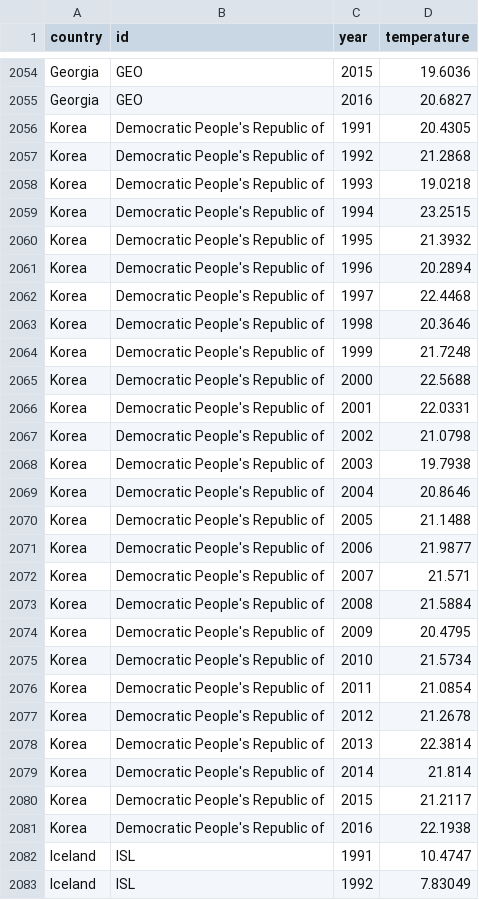
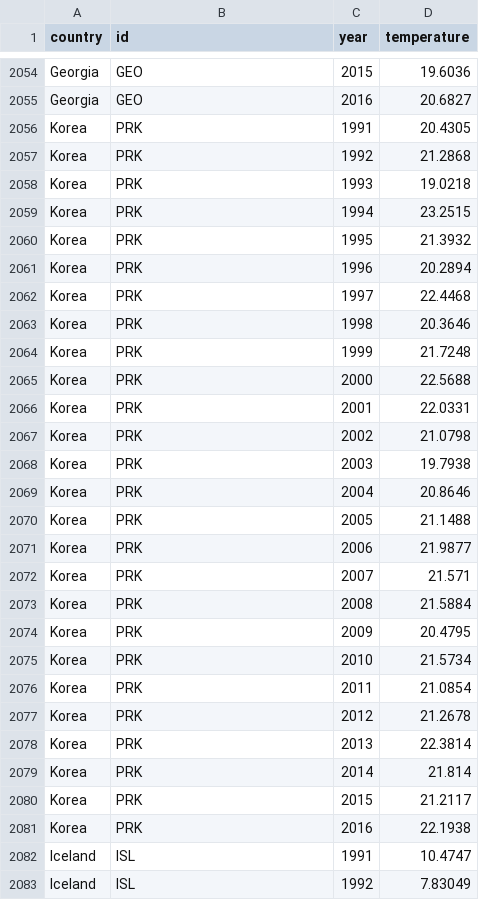
Before and after one commit to HamsalekhaP/GlobalWarmingVis, a CSV file: country_avg_temp.csv, drawn as a sheet; only a part is shown, gaps mark what is left out; the diff covers the shown part only.

```diff
--- a/country_avg_temp.csv
+++ b/country_avg_temp.csv
@@ -2055,28 +2055,28 @@ Georgia,GEO,2015,19.6036
 Georgia,GEO,2016,20.6827
-Korea,Democratic People's Republic of,1991,20.4305
-Korea,Democratic People's Republic of,1992,21.2868
-Korea,Democratic People's Republic of,1993,19.0218
-Korea,Democratic People's Republic of,1994,23.2515
-Korea,Democratic People's Republic of,1995,21.3932
-Korea,Democratic People's Republic of,1996,20.2894
-Korea,Democratic People's Republic of,1997,22.4468
-Korea,Democratic People's Republic of,1998,20.3646
-Korea,Democratic People's Republic of,1999,21.7248
-Korea,Democratic People's Republic of,2000,22.5688
-Korea,Democratic People's Republic of,2001,22.0331
-Korea,Democratic People's Republic of,2002,21.0798
-Korea,Democratic People's Republic of,2003,19.7938
-Korea,Democratic People's Republic of,2004,20.8646
-Korea,Democratic People's Republic of,2005,21.1488
-Korea,Democratic People's Republic of,2006,21.9877
-Korea,Democratic People's Republic of,2007,21.571
-Korea,Democratic People's Republic of,2008,21.5884
-Korea,Democratic People's Republic of,2009,20.4795
-Korea,Democratic People's Republic of,2010,21.5734
-Korea,Democratic People's Republic of,2011,21.0854
-Korea,Democratic People's Republic of,2012,21.2678
-Korea,Democratic People's Republic of,2013,22.3814
-Korea,Democratic People's Republic of,2014,21.814
-Korea,Democratic People's Republic of,2015,21.2117
-Korea,Democratic People's Republic of,2016,22.1938
+Korea,PRK,1991,20.4305
+Korea,PRK,1992,21.2868
+Korea,PRK,1993,19.0218
+Korea,PRK,1994,23.2515
+Korea,PRK,1995,21.3932
+Korea,PRK,1996,20.2894
+Korea,PRK,1997,22.4468
+Korea,PRK,1998,20.3646
+Korea,PRK,1999,21.7248
+Korea,PRK,2000,22.5688
+Korea,PRK,2001,22.0331
+Korea,PRK,2002,21.0798
+Korea,PRK,2003,19.7938
+Korea,PRK,2004,20.8646
+Korea,PRK,2005,21.1488
+Korea,PRK,2006,21.9877
+Korea,PRK,2007,21.571
+Korea,PRK,2008,21.5884
+Korea,PRK,2009,20.4795
+Korea,PRK,2010,21.5734
+Korea,PRK,2011,21.0854
+Korea,PRK,2012,21.2678
+Korea,PRK,2013,22.3814
+Korea,PRK,2014,21.814
+Korea,PRK,2015,21.2117
+Korea,PRK,2016,22.1938
 Iceland,ISL,1991,10.4747
```
Also changed, not shown: 78 edited cells elsewhere in this file, 3 other files.
